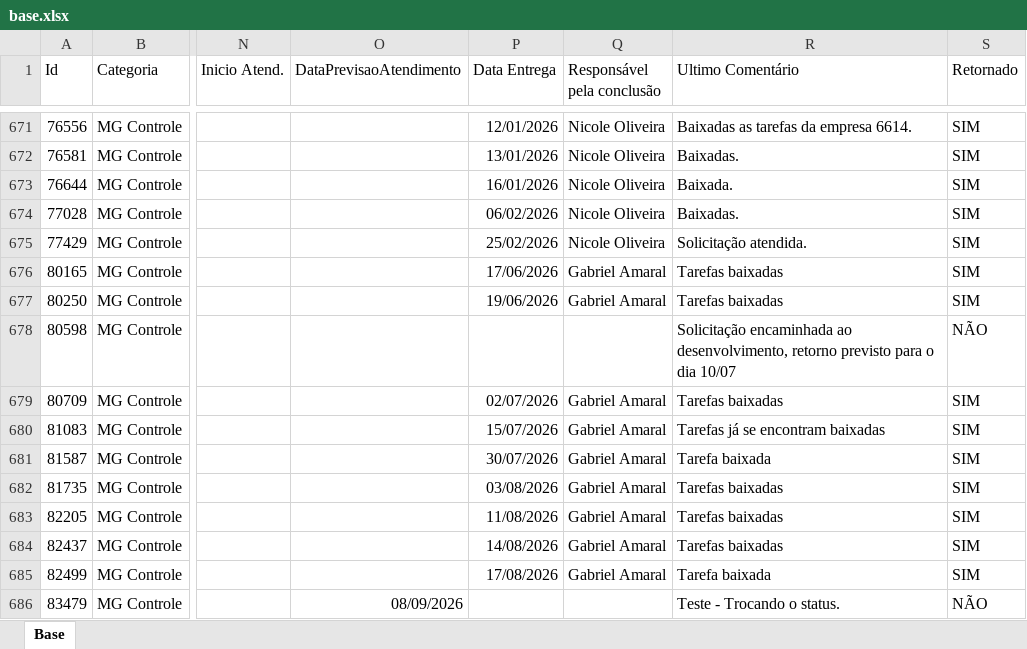
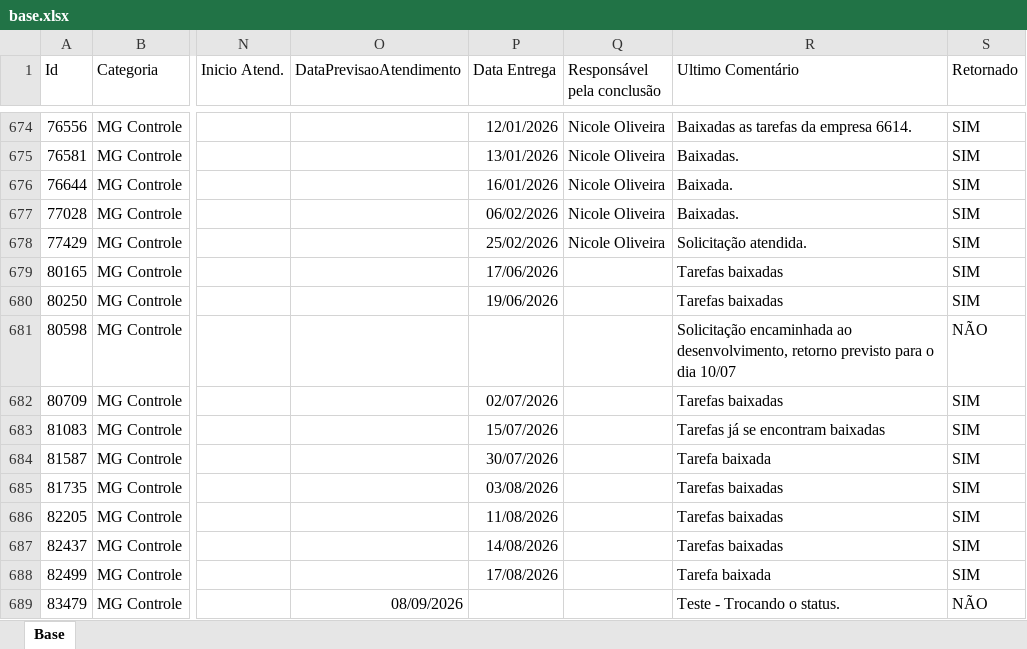
Before and after one commit to Controladoria-MG/Portal-dos-chamados, an Excel workbook: data/base.xlsx, sheet Base, drawn as a sheet; only a part is shown, gaps mark what is left out; values as stored, in another font and other column widths than the file's, no borders; table styles not drawn; addresses are those after the commit; the diff covers the shown part only; the diff names each change by its address in the sheet, - before the commit and + after, or states it on an @@ line.

```diff
--- a/data/base.xlsx (sheet Base)
+++ b/data/base.xlsx (sheet Base)
-Q679:Q680 (Responsável pela conclusão): Gabriel Amaral
+Q679:Q680 (Responsável pela conclusão): (empty)
-Q682:Q688 (Responsável pela conclusão): Gabriel Amaral
+Q682:Q688 (Responsável pela conclusão): (empty)
```
Also changed, not shown: 9 added rows, 1 moved row and 52 edited cells elsewhere in this sheet, 8 other files.
